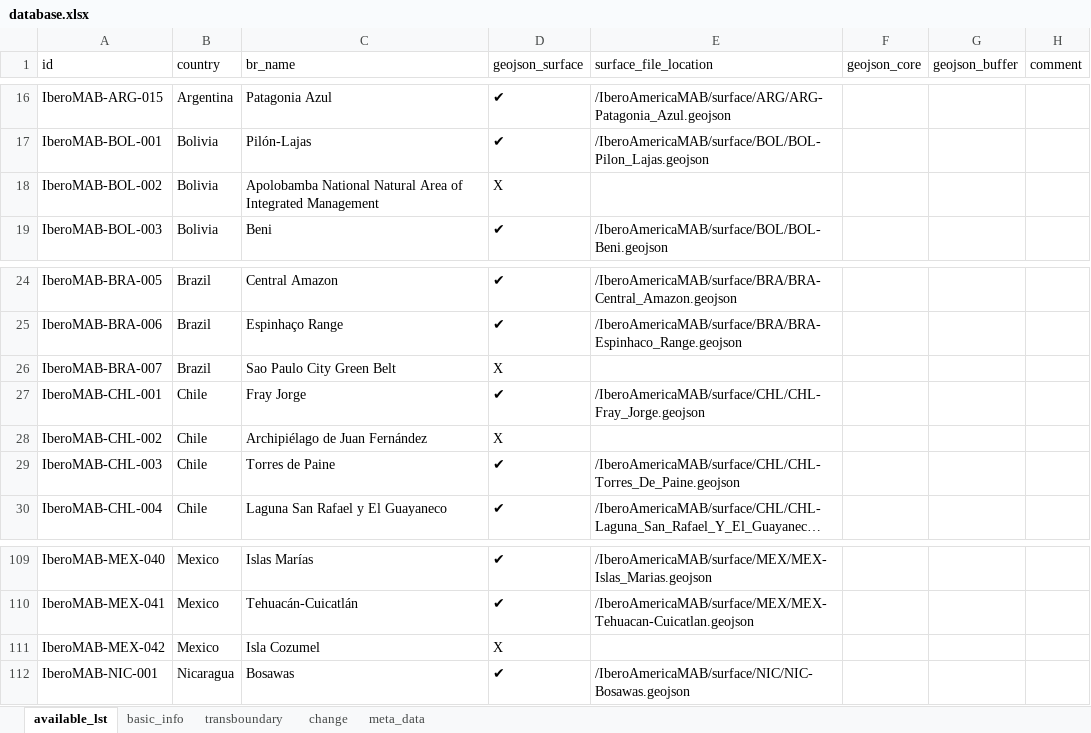
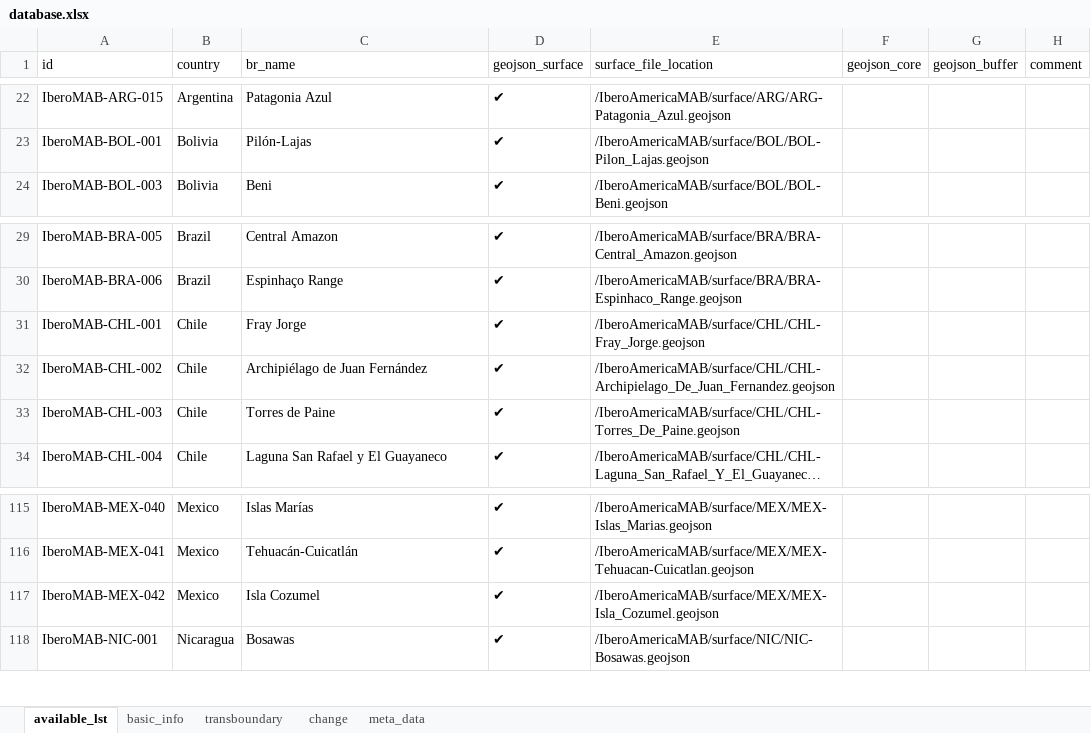
Before and after one commit to UNESCO-IGGP-MVD/MaB-API, an Excel workbook: database.xlsx, sheet available_lst, drawn as a sheet; only a part is shown, gaps mark what is left out; long unchanged cells end in …; values as stored, in another font and other column widths than the file's, no cell formats; table styles not drawn; addresses are those after the commit; the diff covers the shown part only; the diff names each change by its address in the sheet, - before the commit and + after, or states it on an @@ line.

```diff
--- a/database.xlsx (sheet available_lst)
+++ b/database.xlsx (sheet available_lst)
@@ row 18 moved to row 2: IberoMAB-BOL-002 @@
@@ row 26 moved to row 3: IberoMAB-BRA-007 @@
-D32 (geojson_surface): X
+D32 (geojson_surface): ✔
-E32 (surface_file_location): (empty)
+E32 (surface_file_location): /IberoAmericaMAB/surface/CHL/CHL-Archipielago_De_Juan_Fernandez.geojson
-D117 (geojson_surface): X
+D117 (geojson_surface): ✔
-E117 (surface_file_location): (empty)
+E117 (surface_file_location): /IberoAmericaMAB/surface/MEX/MEX-Isla_Cozumel.geojson
```
Also changed, not shown: 4 added rows, 4 removed rows, 3 moved rows and 26 edited cells elsewhere in this sheet, cell formats, 41 other files.
